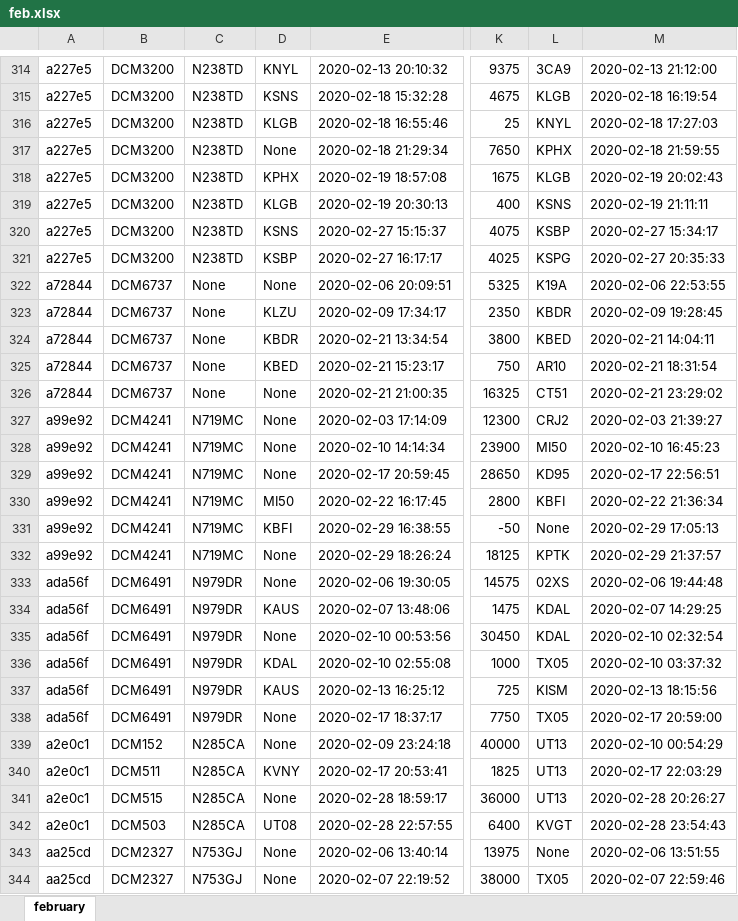
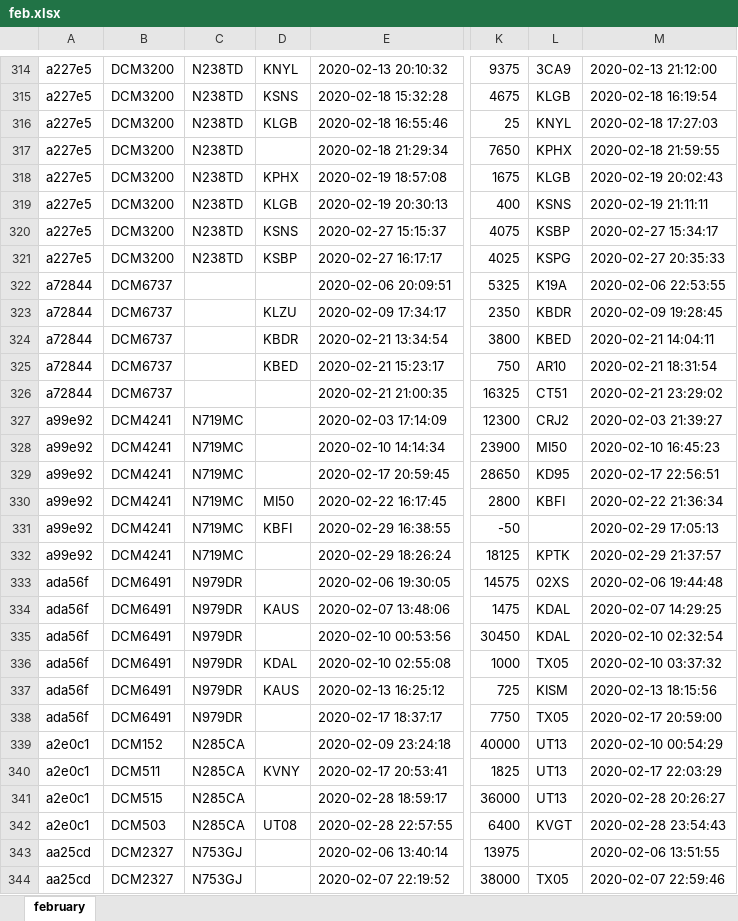
Before and after one commit to guillaumemichel/ADS-B_Privacy, an Excel workbook: data/sheets/feb.xlsx, sheet february, drawn as a sheet; only a part is shown, gaps mark what is left out; values as stored, in another font and other column widths than the file's, no borders; the diff covers the shown part only; the diff names each change by its address in the sheet, - before the commit and + after, or states it on an @@ line.

```diff
--- a/data/sheets/feb.xlsx (sheet february)
+++ b/data/sheets/feb.xlsx (sheet february)
-D317: None
+D317: (empty)
-C322:C326: None
+C322:C326: (empty)
-D322: None
+D322: (empty)
-D326:D329: None
+D326:D329: (empty)
-L331: None
+L331: (empty)
-D332:D333: None
+D332:D333: (empty)
-D335: None
+D335: (empty)
-D338:D339: None
+D338:D339: (empty)
-D341: None
+D341: (empty)
-D343:D344: None
+D343:D344: (empty)
-L343: None
+L343: (empty)
```
Also changed, not shown: 771 edited cells elsewhere in this sheet, 1 other file.
